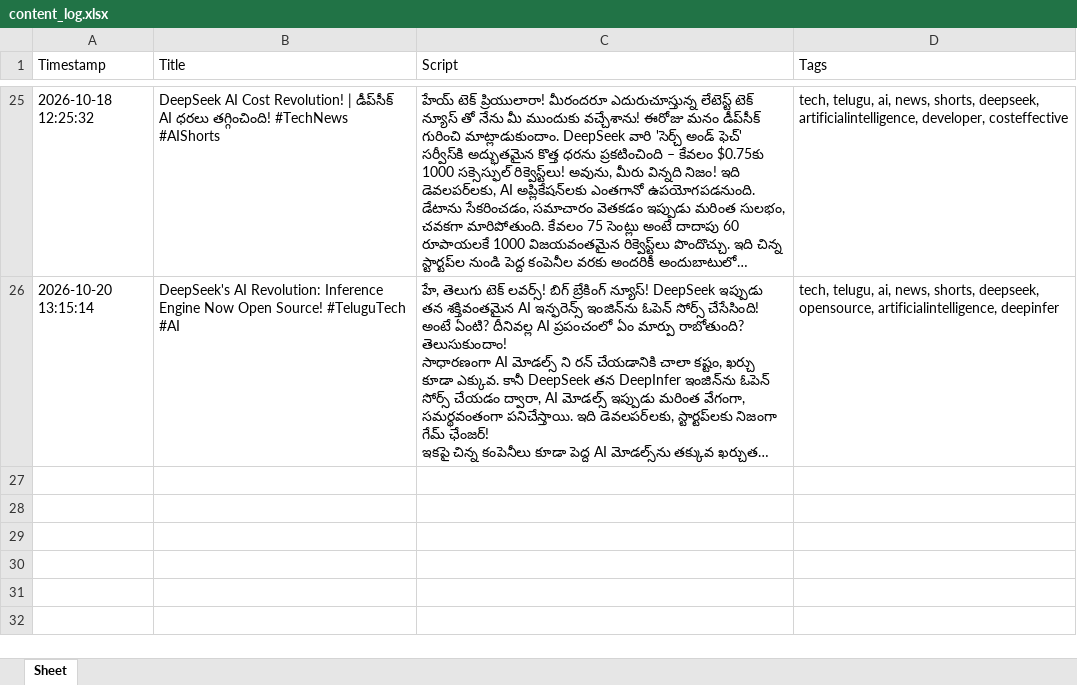
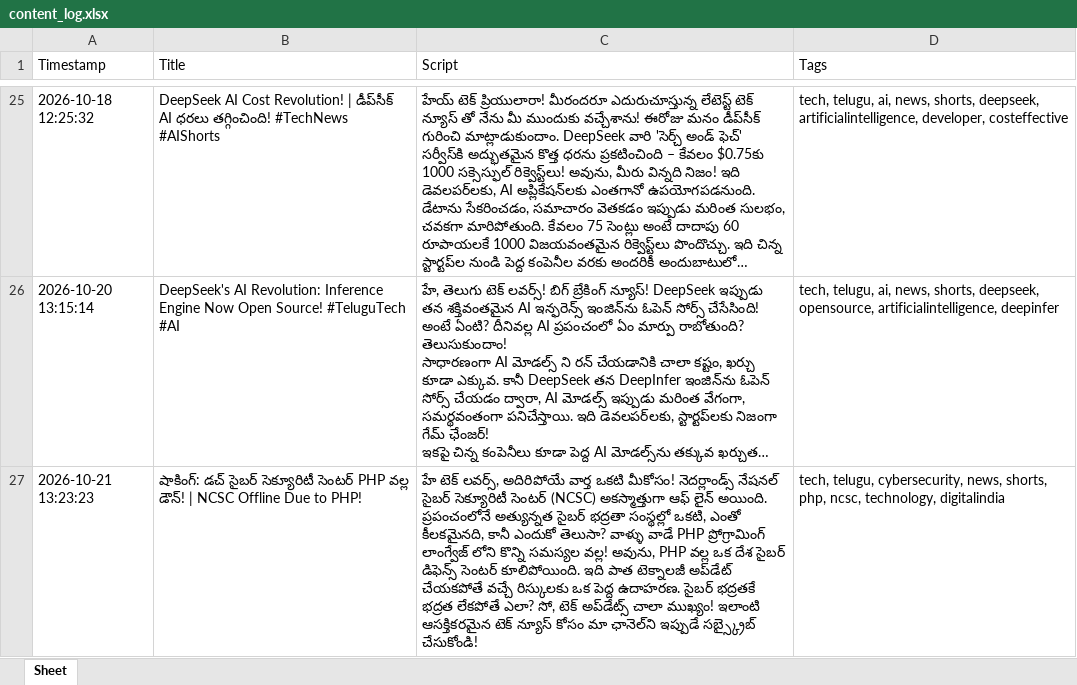
Before and after one commit to prathyusha15720-boop/ai-tech-shorts, an Excel workbook: content_log.xlsx, sheet Sheet, drawn as a sheet; only a part is shown, gaps mark what is left out; long unchanged cells end in …; values as stored, in another font and other column widths than the file's, no borders; the diff names each change by its address in the sheet, - before the commit and + after, or states it on an @@ line.

```diff
--- a/content_log.xlsx (sheet Sheet)
+++ b/content_log.xlsx (sheet Sheet)
+row 27: 2026-10-21 13:23:23 | షాకింగ్: డచ్ సైబర్ సెక్యూరిటీ సెంటర్ PHP వల్ల డౌన్! | NCSC Offline Due to PHP! | హే టెక్ లవర్స్, అదిరిపోయే వార్త ఒకటి మీకోసం! నెదర్లాండ్స్ నేషనల్ సైబర్ సెక్యూరిటీ సెంటర్ (NCSC) అకస్మాత్తుగా ఆఫ్ లైన్ అయింది. ప్రపంచంలోనే అత్యున్నత సైబర్ భద్రతా సంస్థల్లో ఒకటి, ఎంతో కీలకమైనది, కానీ ఎందుకో తెలుసా? వాళ్ళు వాడే PHP ప్రోగ్రామింగ్ లాంగ్వేజ్ లోని కొన్ని సమస్యల వల్ల! అవును, PHP వల్ల ఒక దేశ సైబర్ డిఫెన్స్ సెంటర్ కూలిపోయింది. ఇది పాత టెక్నాలజీ అప్‌డేట్ చేయకపోతే వచ్చే రిస్కులకు ఒక పెద్ద ఉదాహరణ. సైబర్ భద్రతకే భద్రత లేకపోతే ఎలా? సో, టెక్ అప్‌డేట్స్ చాలా ముఖ్యం! ఇలాంటి ఆసక్తికరమైన టెక్ న్యూస్ కోసం మా ఛానెల్‌ని ఇప్పుడే సబ్స్క్రైబ్ చేసుకోండి! | tech, telugu, cybersecurity, news, shorts, php, ncsc, technology, digitalindia
```
